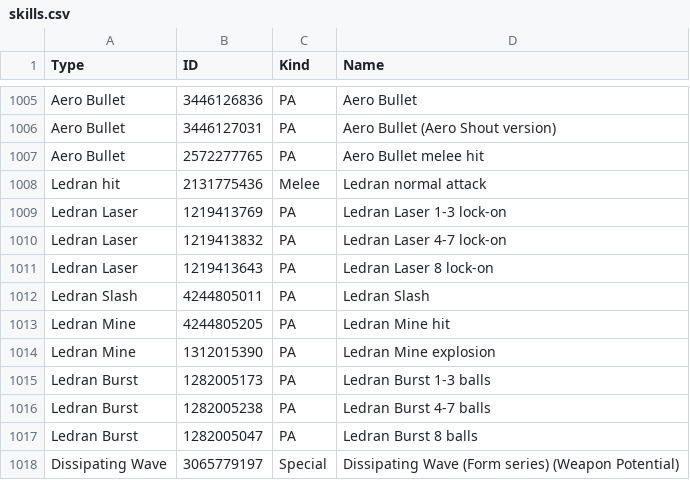
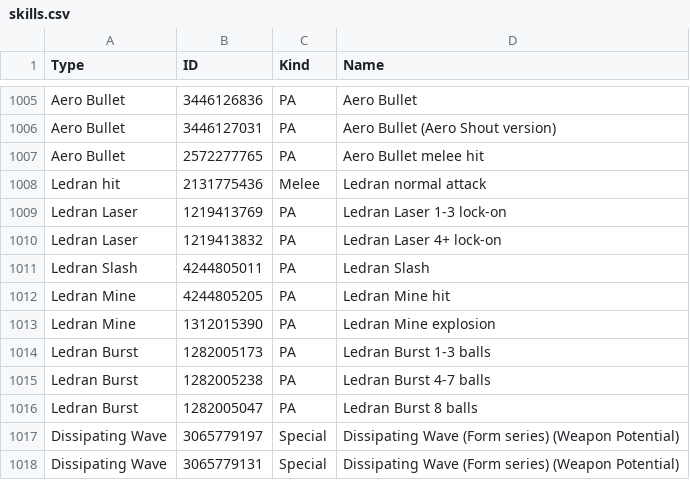
Before and after one commit to VariantXYZ/PSO2ACT, a CSV file: PSO2ACT/skills.csv, drawn as a sheet; only a part is shown, gaps mark what is left out; the shorter side is filled out with more unchanged rows.

Commit message:
revert because I'm dum

```diff
--- a/PSO2ACT/skills.csv
+++ b/PSO2ACT/skills.csv
@@ -1009,4 +1009,3 @@ Ledran hit,2131775436,Melee,Ledran normal attack
 Ledran Laser,1219413769,PA,Ledran Laser 1-3 lock-on
-Ledran Laser,1219413832,PA,Ledran Laser 4-7 lock-on
-Ledran Laser,1219413643,PA,Ledran Laser 8 lock-on
+Ledran Laser,1219413832,PA,Ledran Laser 4+ lock-on
 Ledran Slash,4244805011,PA,Ledran Slash
```
